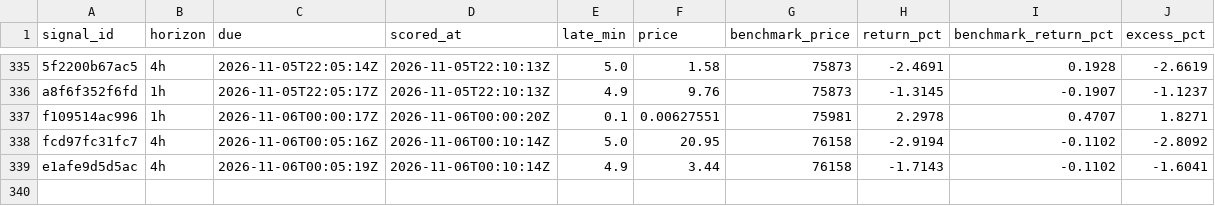
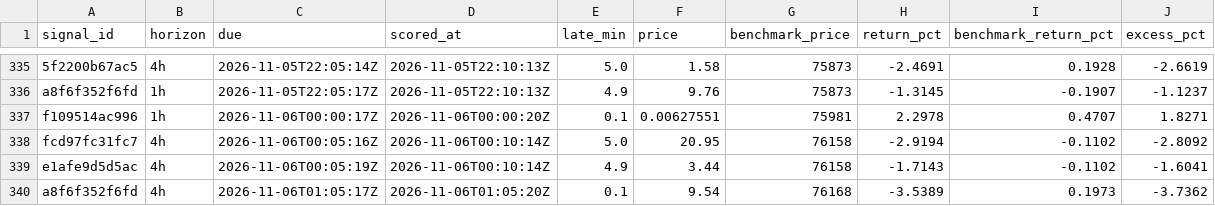
Before and after one commit to hpintojr/crypto-scanner, a CSV file: data/outcomes.csv, drawn as a sheet; only a part is shown, gaps mark what is left out; the diff names each change by its address in the sheet, - before the commit and + after, or states it on an @@ line.

```diff
--- a/data/outcomes.csv
+++ b/data/outcomes.csv
+row 340: a8f6f352f6fd | 4h | 2026-11-06T01:05:17Z | 2026-11-06T01:05:20Z | 0.1 | 9.54 | 76168 | -3.5389 | 0.1973 | -3.7362
```
Also changed, not shown: data/signals.csv, data/wallet-moves.csv, 7 other files.
